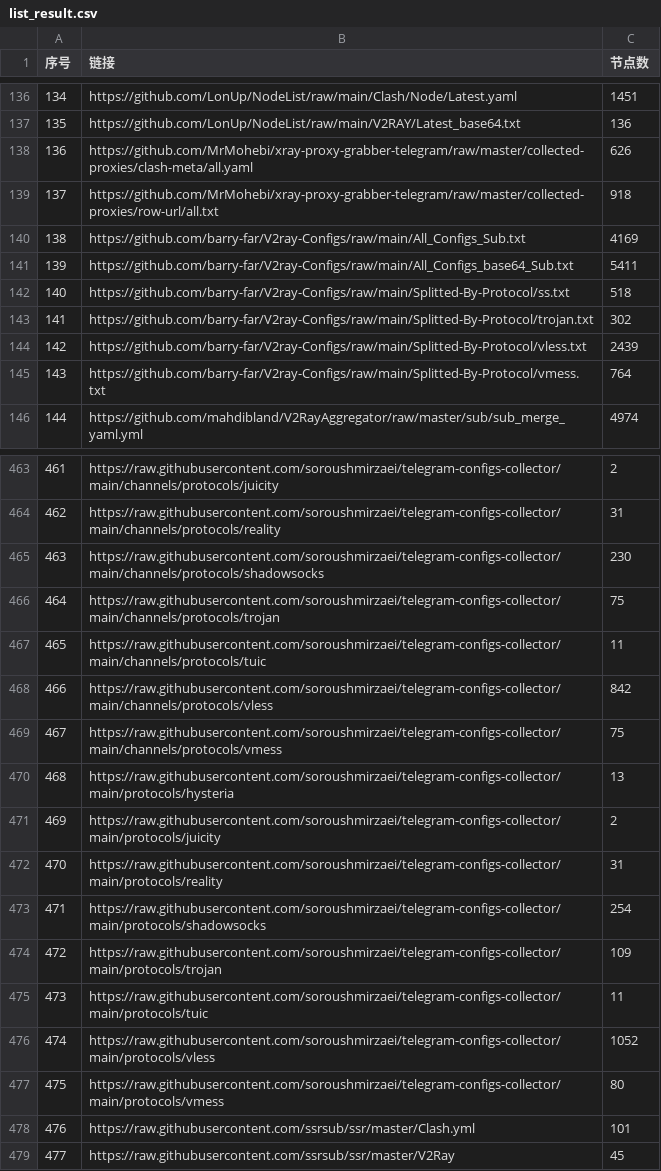
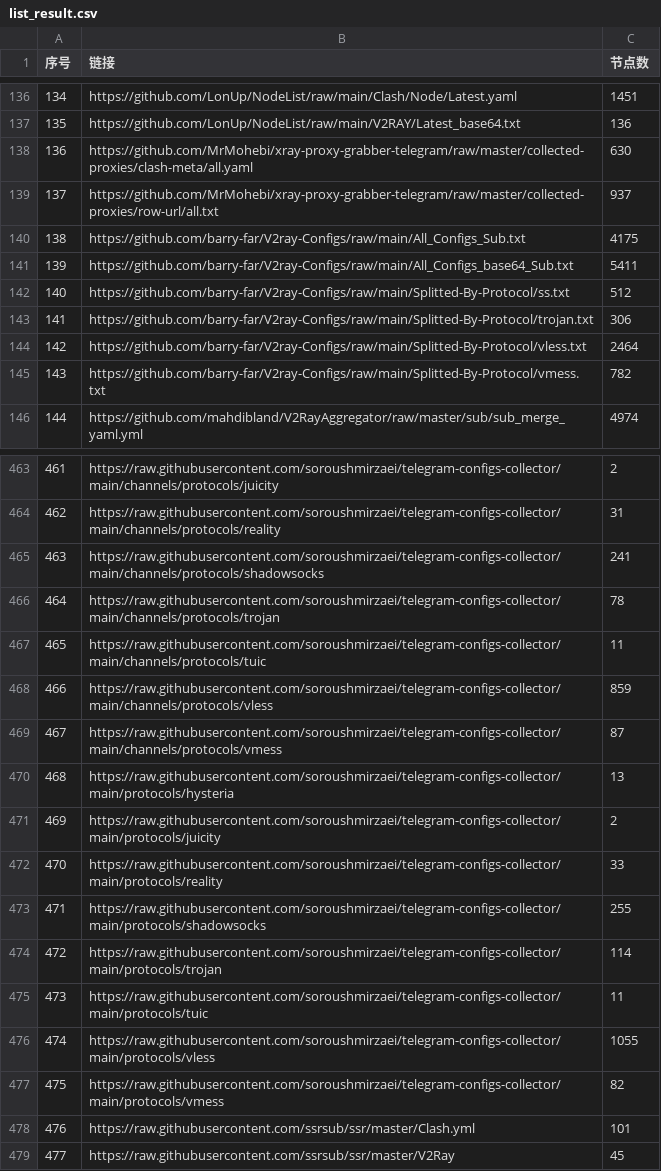
Before and after one commit to PENZA84/AutoMergePublicNodes, a CSV file: list_result.csv, drawn as a sheet; only a part is shown, gaps mark what is left out; the diff covers the shown part only.

```diff
--- a/list_result.csv
+++ b/list_result.csv
@@ -137,10 +137,10 @@
 135,https://github.com/LonUp/NodeList/raw/main/V2RAY/Latest_base64.txt,136
-136,https://github.com/MrMohebi/xray-proxy-grabber-telegram/raw/master/collected-proxies/clash-meta/all.yaml,626
-137,https://github.com/MrMohebi/xray-proxy-grabber-telegram/raw/master/collected-proxies/row-url/all.txt,918
-138,https://github.com/barry-far/V2ray-Configs/raw/main/All_Configs_Sub.txt,4169
+136,https://github.com/MrMohebi/xray-proxy-grabber-telegram/raw/master/collected-proxies/clash-meta/all.yaml,630
+137,https://github.com/MrMohebi/xray-proxy-grabber-telegram/raw/master/collected-proxies/row-url/all.txt,937
+138,https://github.com/barry-far/V2ray-Configs/raw/main/All_Configs_Sub.txt,4175
 139,https://github.com/barry-far/V2ray-Configs/raw/main/All_Configs_base64_Sub.txt,5411
-140,https://github.com/barry-far/V2ray-Configs/raw/main/Splitted-By-Protocol/ss.txt,518
-141,https://github.com/barry-far/V2ray-Configs/raw/main/Splitted-By-Protocol/trojan.txt,302
-142,https://github.com/barry-far/V2ray-Configs/raw/main/Splitted-By-Protocol/vless.txt,2439
-143,https://github.com/barry-far/V2ray-Configs/raw/main/Splitted-By-Protocol/vmess.txt,764
+140,https://github.com/barry-far/V2ray-Configs/raw/main/Splitted-By-Protocol/ss.txt,512
+141,https://github.com/barry-far/V2ray-Configs/raw/main/Splitted-By-Protocol/trojan.txt,306
+142,https://github.com/barry-far/V2ray-Configs/raw/main/Splitted-By-Protocol/vless.txt,2464
+143,https://github.com/barry-far/V2ray-Configs/raw/main/Splitted-By-Protocol/vmess.txt,782
 144,https://github.com/mahdibland/V2RayAggregator/raw/master/sub/sub_merge_yaml.yml,4974
@@ -464,15 +464,15 @@
 462,https://raw.githubusercontent.com/soroushmirzaei/telegram-configs-collector/main/channels/protocols/reality,31
-463,https://raw.githubusercontent.com/soroushmirzaei/telegram-configs-collector/main/channels/protocols/shadowsocks,230
-464,https://raw.githubusercontent.com/soroushmirzaei/telegram-configs-collector/main/channels/protocols/trojan,75
+463,https://raw.githubusercontent.com/soroushmirzaei/telegram-configs-collector/main/channels/protocols/shadowsocks,241
+464,https://raw.githubusercontent.com/soroushmirzaei/telegram-configs-collector/main/channels/protocols/trojan,78
 465,https://raw.githubusercontent.com/soroushmirzaei/telegram-configs-collector/main/channels/protocols/tuic,11
-466,https://raw.githubusercontent.com/soroushmirzaei/telegram-configs-collector/main/channels/protocols/vless,842
-467,https://raw.githubusercontent.com/soroushmirzaei/telegram-configs-collector/main/channels/protocols/vmess,75
+466,https://raw.githubusercontent.com/soroushmirzaei/telegram-configs-collector/main/channels/protocols/vless,859
+467,https://raw.githubusercontent.com/soroushmirzaei/telegram-configs-collector/main/channels/protocols/vmess,87
 468,https://raw.githubusercontent.com/soroushmirzaei/telegram-configs-collector/main/protocols/hysteria,13
 469,https://raw.githubusercontent.com/soroushmirzaei/telegram-configs-collector/main/protocols/juicity,2
-470,https://raw.githubusercontent.com/soroushmirzaei/telegram-configs-collector/main/protocols/reality,31
-471,https://raw.githubusercontent.com/soroushmirzaei/telegram-configs-collector/main/protocols/shadowsocks,254
-472,https://raw.githubusercontent.com/soroushmirzaei/telegram-configs-collector/main/protocols/trojan,109
+470,https://raw.githubusercontent.com/soroushmirzaei/telegram-configs-collector/main/protocols/reality,33
+471,https://raw.githubusercontent.com/soroushmirzaei/telegram-configs-collector/main/protocols/shadowsocks,255
+472,https://raw.githubusercontent.com/soroushmirzaei/telegram-configs-collector/main/protocols/trojan,114
 473,https://raw.githubusercontent.com/soroushmirzaei/telegram-configs-collector/main/protocols/tuic,11
-474,https://raw.githubusercontent.com/soroushmirzaei/telegram-configs-collector/main/protocols/vless,1052
-475,https://raw.githubusercontent.com/soroushmirzaei/telegram-configs-collector/main/protocols/vmess,80
+474,https://raw.githubusercontent.com/soroushmirzaei/telegram-configs-collector/main/protocols/vless,1055
+475,https://raw.githubusercontent.com/soroushmirzaei/telegram-configs-collector/main/protocols/vmess,82
 476,https://raw.githubusercontent.com/ssrsub/ssr/master/Clash.yml,101
```
Also changed, not shown: 31 edited cells elsewhere in this file, 14 other files.
